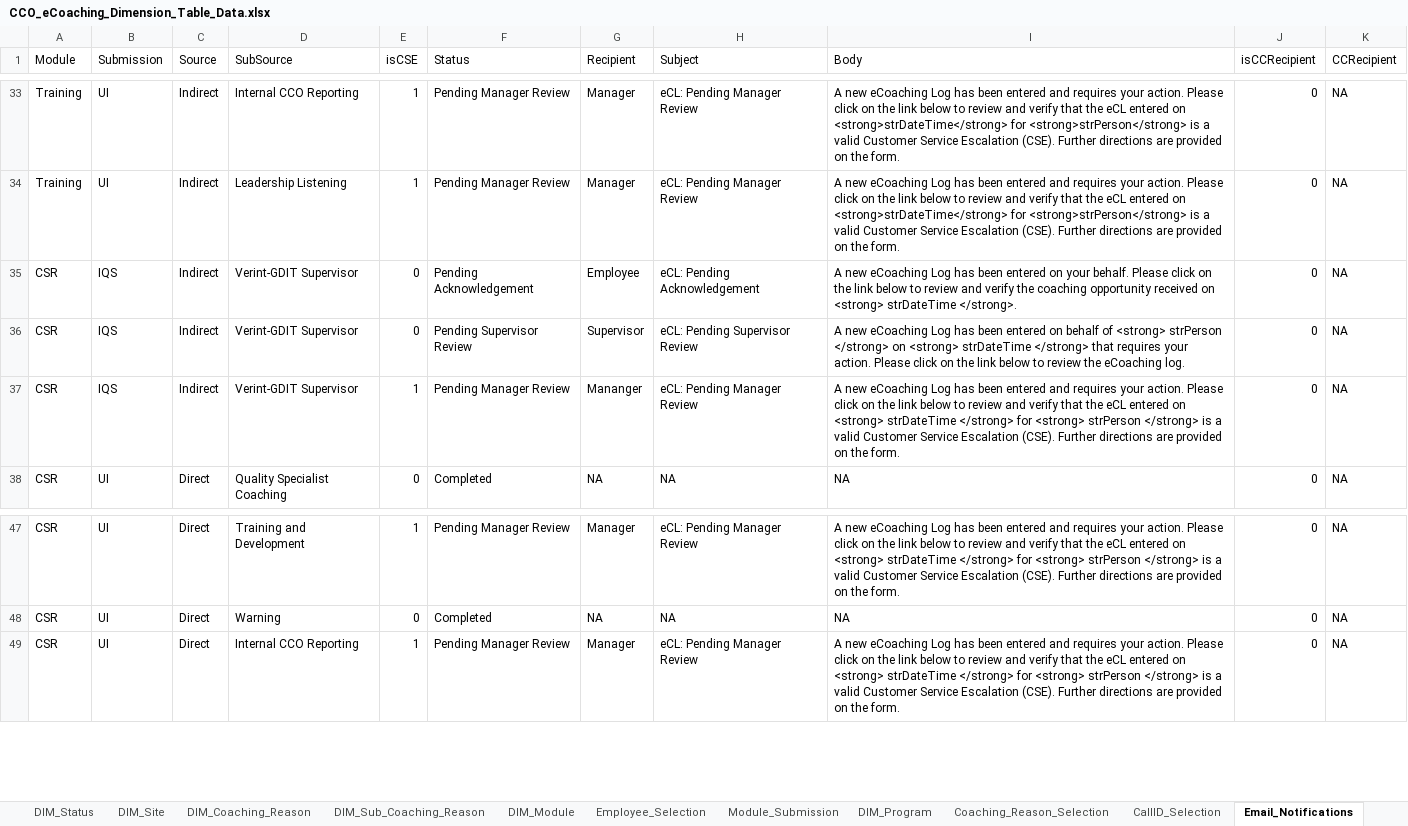
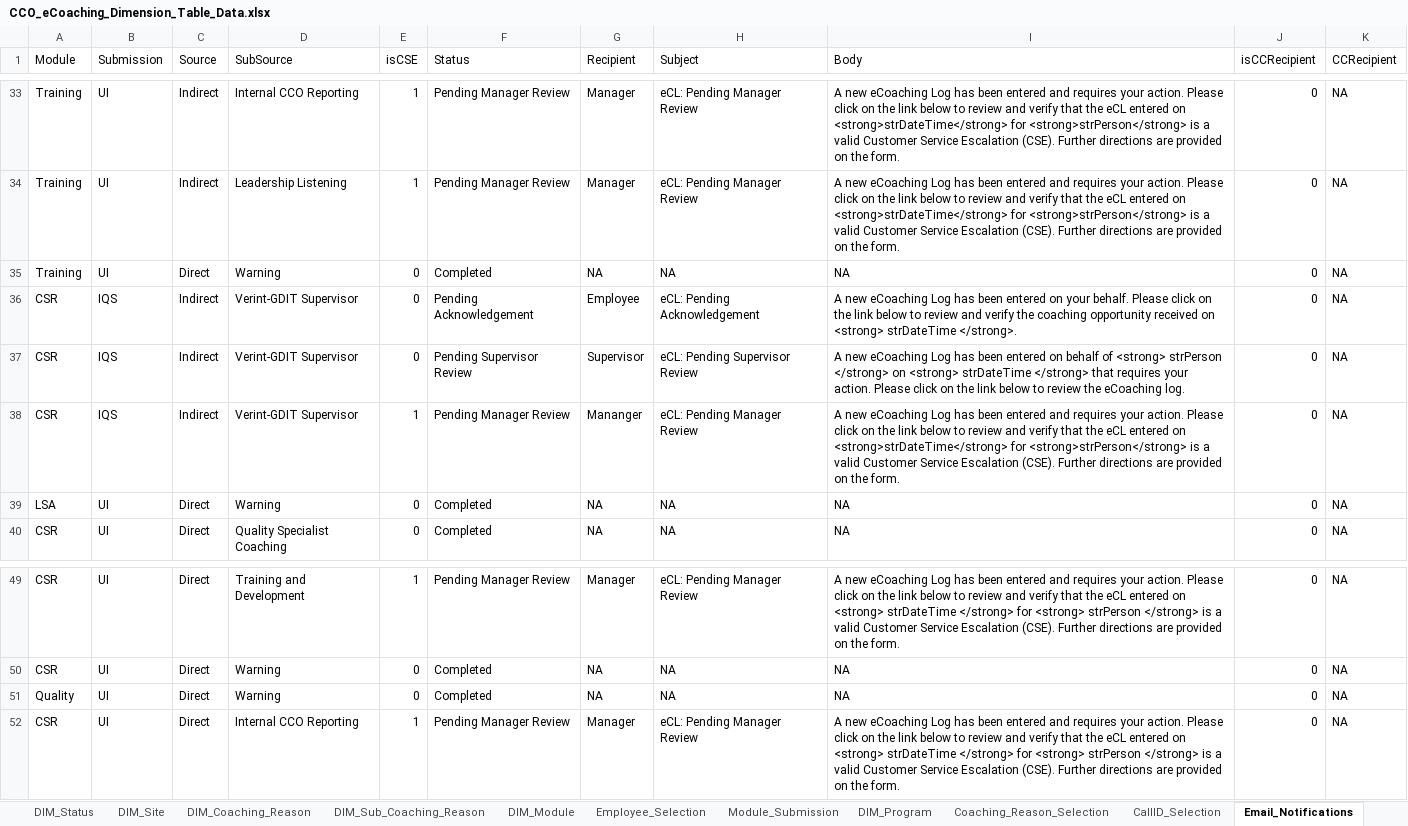
Before and after one commit to maximus-cco/eCoaching_V2_Bak, an Excel workbook: Design/CCO_eCoaching_Dimension_Table_Data.xlsx, sheet Email_Notifications, drawn as a sheet; only a part is shown, gaps mark what is left out; values as stored, in another font and other column widths than the file's, no borders; addresses are those after the commit; the diff names each change by its address in the sheet, - before the commit and + after, or states it on an @@ line.

```diff
--- a/Design/CCO_eCoaching_Dimension_Table_Data.xlsx (sheet Email_Notifications)
+++ b/Design/CCO_eCoaching_Dimension_Table_Data.xlsx (sheet Email_Notifications)
+row 35: Training | UI | Direct | Warning | 0 | Completed | NA | NA | NA | 0 | NA
-I38 (Body): …entered on <strong> strDateTime </strong> for <strong> strPerson </strong> is a…
+I38 (Body): …entered on <strong>strDateTime</strong> for <strong>strPerson</strong> is a…
+row 39: LSA | UI | Direct | Warning | 0 | Completed | NA | NA | NA | 0 | NA
+row 51: Quality | UI | Direct | Warning | 0 | Completed | NA | NA | NA | 0 | NA
```
Also changed, not shown: sheet Coaching_Reason_Selection, sheet Revision_History.
